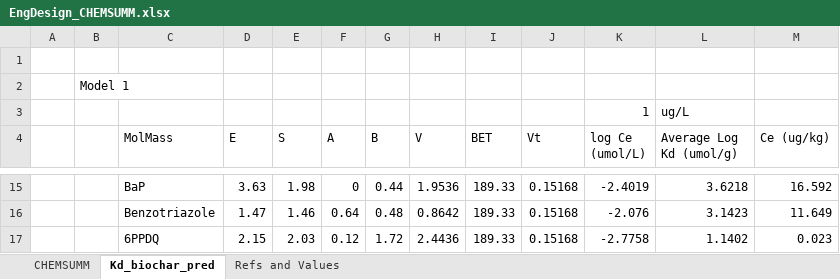
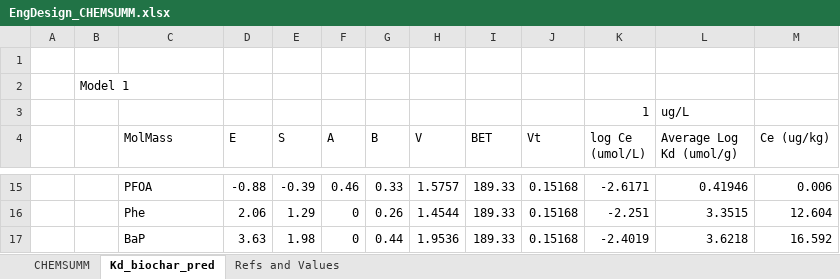
Before and after one commit to tfmrodge/SubsurfaceSinks, an Excel workbook: inputfiles/Pine8th/EngDesign_CHEMSUMM.xlsx, sheet Kd_biochar_pred, drawn as a sheet; only a part is shown, gaps mark what is left out; values as stored, in another font and other column widths than the file's, no borders; charts and pictures and table styles not drawn; the diff covers the shown part only; the diff names each change by its address in the sheet, - before the commit and + after, or states it on an @@ line.

```diff
--- a/inputfiles/Pine8th/EngDesign_CHEMSUMM.xlsx (sheet Kd_biochar_pred)
+++ b/inputfiles/Pine8th/EngDesign_CHEMSUMM.xlsx (sheet Kd_biochar_pred)
-C15 (MolMass): BaP
+C15 (MolMass): PFOA
-D15 (E): 3.63
+D15 (E): -0.88
-E15 (S): 1.98
+E15 (S): -0.39
-F15 (A): 0
+F15 (A): 0.46
-G15 (B): 0.44
+G15 (B): 0.33
-H15 (V): 1.9536
+H15 (V): 1.5757
-K15 (log Ce (umol/L)): -2.4019
+K15 (log Ce (umol/L)): -2.6171
-L15 (Average Log Kd (umol/g)): 3.6218
+L15 (Average Log Kd (umol/g)): 0.41946
-M15 (Ce (ug/kg)): 16.592
+M15 (Ce (ug/kg)): 0.006
-C16 (MolMass): Benzotriazole
+C16 (MolMass): Phe
-D16 (E): 1.47
+D16 (E): 2.06
-E16 (S): 1.46
+E16 (S): 1.29
-F16 (A): 0.64
+F16 (A): 0
-G16 (B): 0.48
+G16 (B): 0.26
-H16 (V): 0.8642
+H16 (V): 1.4544
-K16 (log Ce (umol/L)): -2.076
+K16 (log Ce (umol/L)): -2.251
-L16 (Average Log Kd (umol/g)): 3.1423
+L16 (Average Log Kd (umol/g)): 3.3515
-M16 (Ce (ug/kg)): 11.649
+M16 (Ce (ug/kg)): 12.604
-C17 (MolMass): 6PPDQ
+C17 (MolMass): BaP
-D17 (E): 2.15
+D17 (E): 3.63
-E17 (S): 2.03
+E17 (S): 1.98
-F17 (A): 0.12
+F17 (A): 0
-G17 (B): 1.72
+G17 (B): 0.44
-H17 (V): 2.4436
+H17 (V): 1.9536
-K17 (log Ce (umol/L)): -2.7758
+K17 (log Ce (umol/L)): -2.4019
-L17 (Average Log Kd (umol/g)): 1.1402
+L17 (Average Log Kd (umol/g)): 3.6218
-M17 (Ce (ug/kg)): 0.023
+M17 (Ce (ug/kg)): 16.592
```
Also changed, not shown: 6 added rows and 117 edited cells elsewhere in this sheet, sheet CHEMSUMM, formulas that keep their value, inputfiles/Kortright_ALL_CHEMSUMM.xlsx, inputfiles/Pine8th/timeseries_IDFstorms.xlsx, 9 other files.
